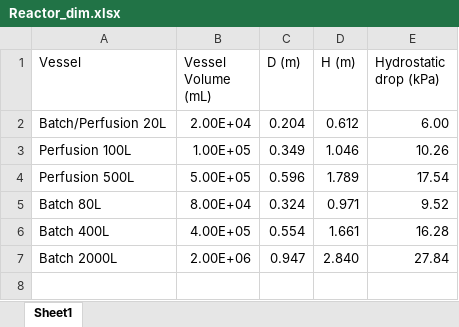
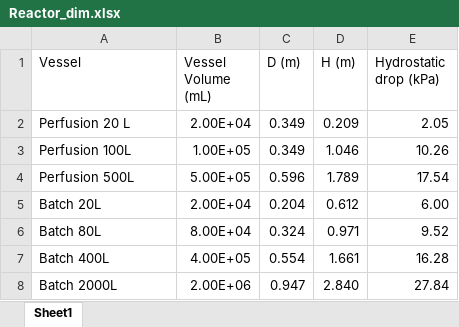
Before and after one commit to MarcThomson/DesignCode, an Excel workbook: K1/FinalCodeV1/Reactor_dim.xlsx, sheet Sheet1, drawn as a sheet; values as stored, in another font and other column widths than the file's, no borders; removed rows and columns are numbered as before the commit, all else as after; the diff names each change by its address in the sheet, - before the commit and + after, or states it on an @@ line.

```diff
--- a/K1/FinalCodeV1/Reactor_dim.xlsx (sheet Sheet1)
+++ b/K1/FinalCodeV1/Reactor_dim.xlsx (sheet Sheet1)
-row 2: Batch/Perfusion 20L | 2.00E+04 | 0.204 | 0.612 | 6.00
+row 2: Perfusion 20 L | 2.00E+04 | 0.349 | 0.209 | 2.05
+row 5: Batch 20L | 2.00E+04 | 0.204 | 0.612 | 6.00
```
Also changed, not shown: K1/FinalCodeV1/Final_OutputV3.xlsx, 23 other files.
